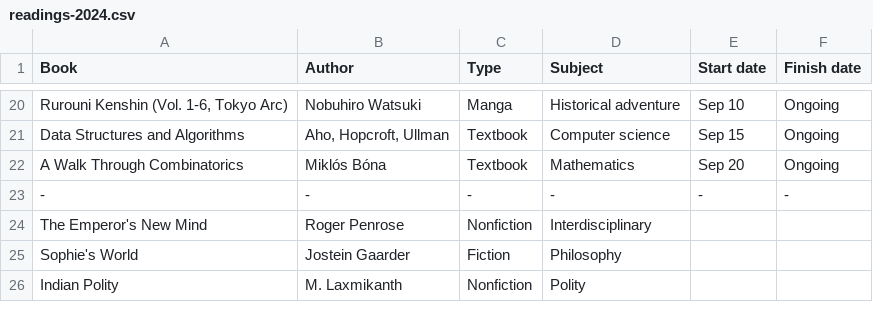
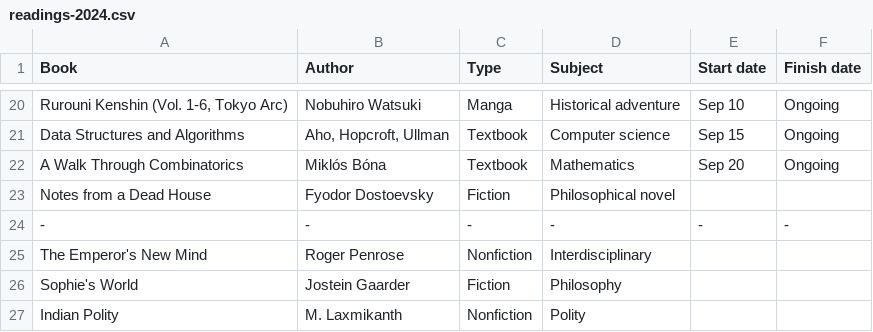
Before and after one commit to huidr/faves, a CSV file: catalogue/readings-2024.csv, drawn as a sheet; only a part is shown, gaps mark what is left out.

Commit message:
Update readings-2024.csv

```diff
--- a/catalogue/readings-2024.csv
+++ b/catalogue/readings-2024.csv
@@ -22,2 +22,3 @@ Data Structures and Algorithms, "Aho, Hopcroft, Ullman", Textbook, Computer scie
 A Walk Through Combinatorics, "Miklós Bóna", Textbook, Mathematics, Sep 20, Ongoing
+Notes from a Dead House, Fyodor Dostoevsky, Fiction, Philosophical novel, ,
 -,-,-,-,-,-
```
